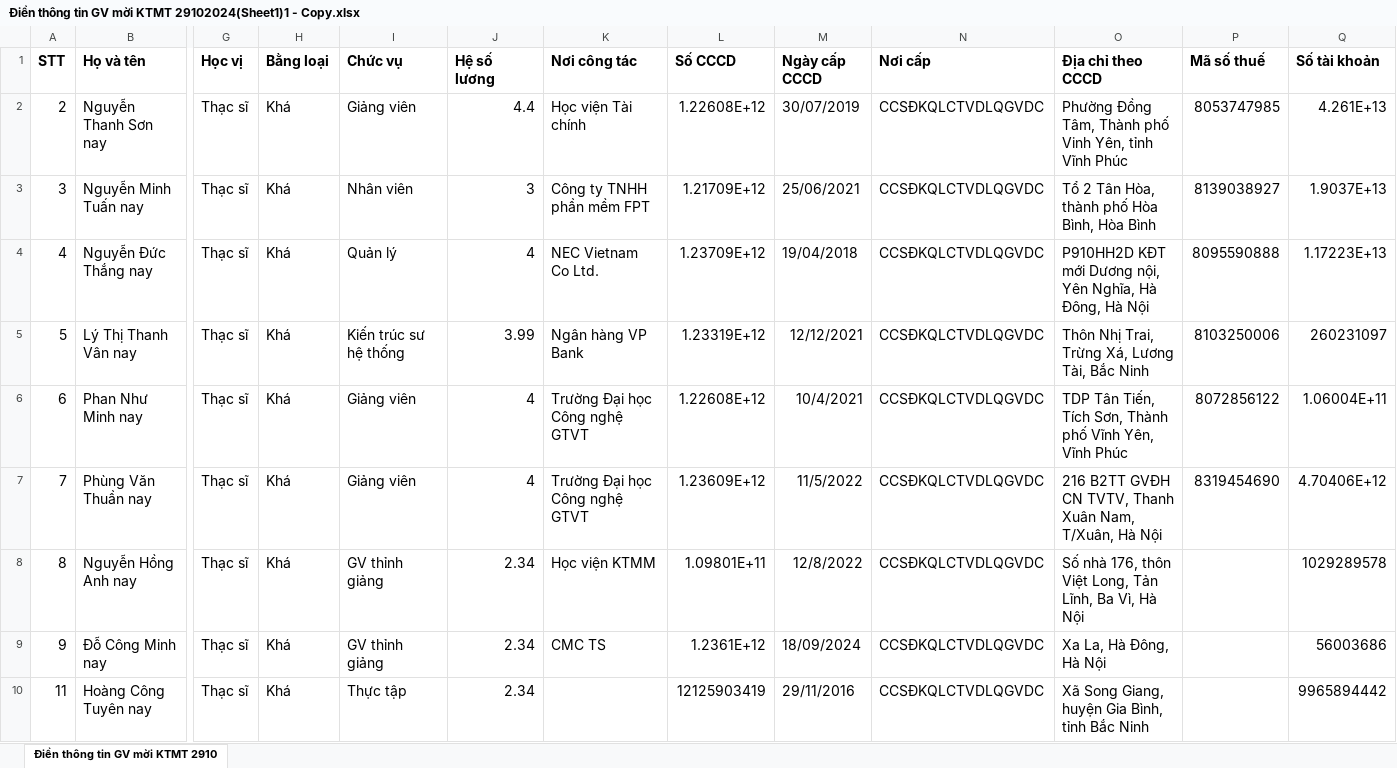
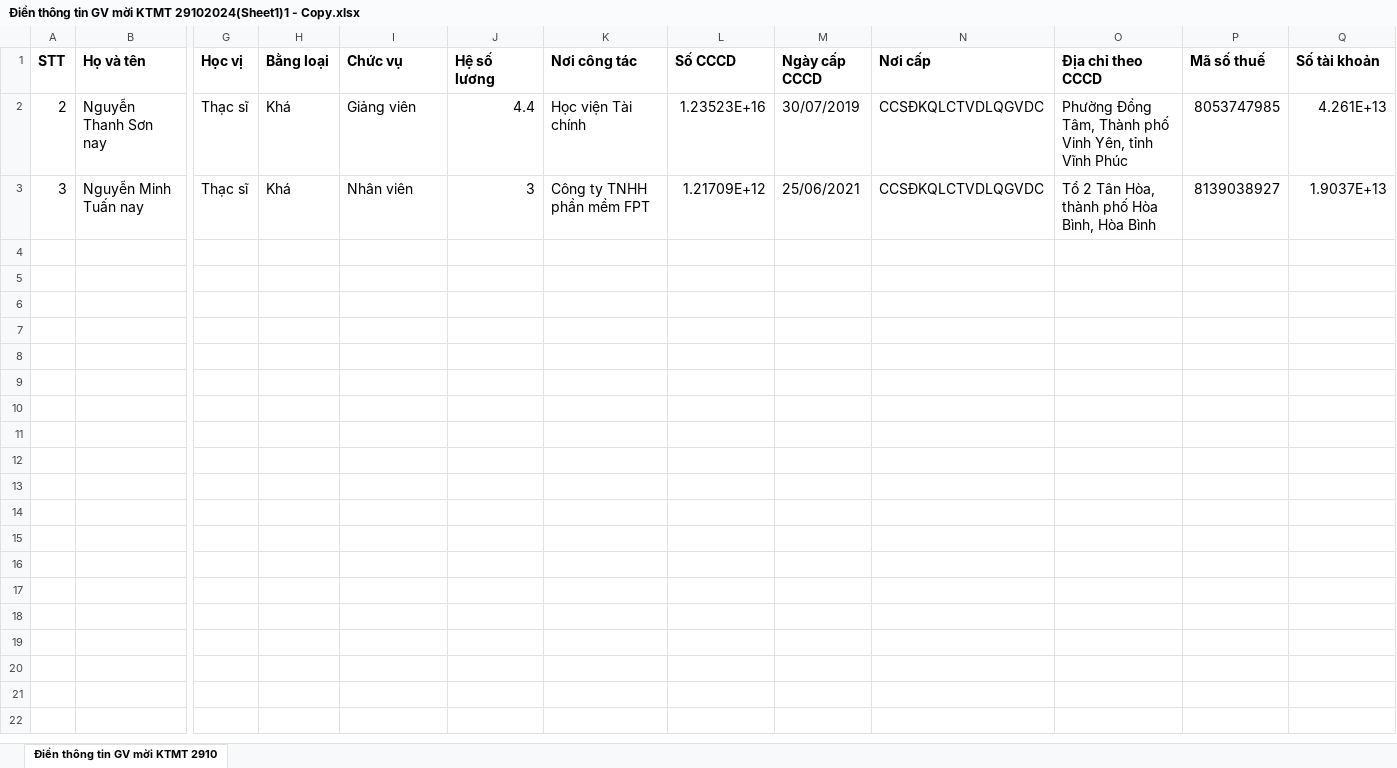
Before and after one commit to holyBeastt/ttcs, an Excel workbook: uploads/Điền thông tin GV mời KTMT 29102024(Sheet1)1 - Copy.xlsx, sheet Điền thông tin GV mời KTMT 2910, drawn as a sheet; only a part is shown, gaps mark what is left out; values as stored, in another font and other column widths than the file's, no borders; rows hold the shown columns only; the diff names each change by its address in the sheet, - before the commit and + after, or states it on an @@ line.

```diff
--- a/uploads/Điền thông tin GV mời KTMT 29102024(Sheet1)1 - Copy.xlsx (sheet Điền thông tin GV mời KTMT 2910)
+++ b/uploads/Điền thông tin GV mời KTMT 29102024(Sheet1)1 - Copy.xlsx (sheet Điền thông tin GV mời KTMT 2910)
-L2 (Số CCCD): 1.22608E+12
+L2 (Số CCCD): 1.23523E+16
-row 4: 4 | Nguyễn Đức Thắng nay | Thạc sĩ | Khá | Quản lý | 4 | NEC Vietnam Co Ltd. | 1.23709E+12 | 19/04/2018 | CCSĐKQLCTVDLQGVDC | P910HH2D KĐT mới Dương nội, Yên Nghĩa, Hà Đông, Hà Nội | 8095590888 | 1.17223E+13
-row 5: 5 | Lý Thị Thanh Vân nay | Thạc sĩ | Khá | Kiến trúc sư hệ thống | 3.99 | Ngân hàng VP Bank | 1.23319E+12 | 12/12/2021 | CCSĐKQLCTVDLQGVDC | Thôn Nhị Trai, Trừng Xá, Lương Tài, Bắc Ninh | 8103250006 | 260231097
-row 6: 6 | Phan Như Minh nay | Thạc sĩ | Khá | Giảng viên | 4 | Trường Đại học Công nghệ GTVT | 1.22608E+12 | 10/4/2021 | CCSĐKQLCTVDLQGVDC | TDP Tân Tiến, Tích Sơn, Thành phố Vĩnh Yên, Vĩnh Phúc | 8072856122 | 1.06004E+11
-row 7: 7 | Phùng Văn Thuần nay | Thạc sĩ | Khá | Giảng viên | 4 | Trường Đại học Công nghệ GTVT | 1.23609E+12 | 11/5/2022 | CCSĐKQLCTVDLQGVDC | 216 B2TT GVĐH CN TVTV, Thanh Xuân Nam, T/Xuân, Hà Nội | 8319454690 | 4.70406E+12
-row 8: 8 | Nguyễn Hồng Anh nay | Thạc sĩ | Khá | GV thỉnh giảng | 2.34 | Học viện KTMM | 1.09801E+11 | 12/8/2022 | CCSĐKQLCTVDLQGVDC | Số nhà 176, thôn Việt Long, Tản Lĩnh, Ba Vì, Hà Nội |  | 1029289578
-row 9: 9 | Đỗ Công Minh nay | Thạc sĩ | Khá | GV thỉnh giảng | 2.34 | CMC TS | 1.2361E+12 | 18/09/2024 | CCSĐKQLCTVDLQGVDC | Xa La, Hà Đông, Hà Nội |  | 56003686
-row 10: 11 | Hoàng Công Tuyên nay | Thạc sĩ | Khá | Thực tập | 2.34 |  | 12125903419 | 29/11/2016 | CCSĐKQLCTVDLQGVDC | Xã Song Giang, huyện Gia Bình, tỉnh Bắc Ninh |  | 9965894442
```
Also changed, not shown: 1 other file.
